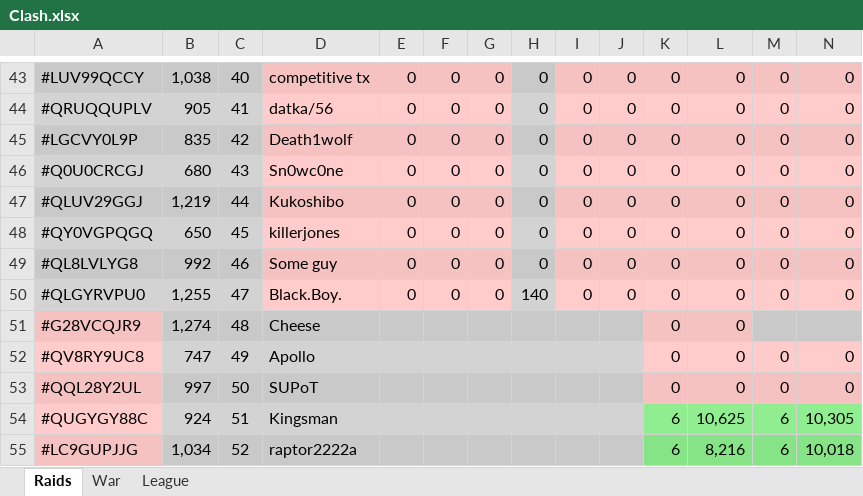
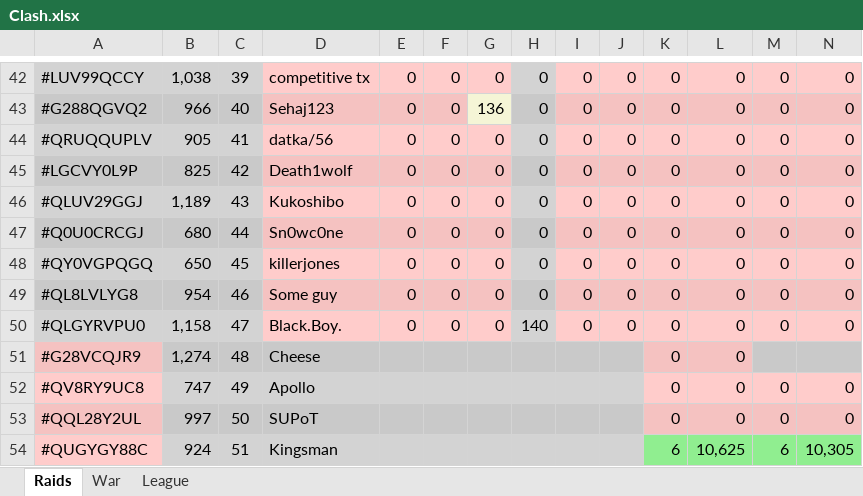
Before and after one commit to KYANI7E/Clans, an Excel workbook: Clash.xlsx, sheet Raids, drawn as a sheet; only a part is shown, gaps mark what is left out; the shorter side is filled out with more unchanged rows; values as stored, in another font and other column widths than the file's, no borders; removed rows and columns are numbered as before the commit, all else as after; rows hold the shown columns only; the diff covers the shown part only; the diff names each change by its address in the sheet, - before the commit and + after, or states it on an @@ line.

```diff
--- a/Clash.xlsx (sheet Raids)
+++ b/Clash.xlsx (sheet Raids)
-C42: 40
+C42: 39
+row 43: #G288QGVQ2 | 966 | 40 | Sehaj123 | 0 | 0 | 136 | 0 | 0 | 0 | 0 | 0 | 0 | 0
-B45: 835
+B45: 825
+row 46: #QLUV29GGJ | 1,189 | 43 | Kukoshibo | 0 | 0 | 0 | 0 | 0 | 0 | 0 | 0 | 0 | 0
-C47: 43
+C47: 44
-row 47: #QLUV29GGJ | 1,219 | 44 | Kukoshibo | 0 | 0 | 0 | 0 | 0 | 0 | 0 | 0 | 0 | 0
-B49: 992
+B49: 954
-B50: 1,255
+B50: 1,158
```
Also changed, not shown: 7 added rows, 8 removed rows, 49 edited cells and cell formats elsewhere in this sheet.
